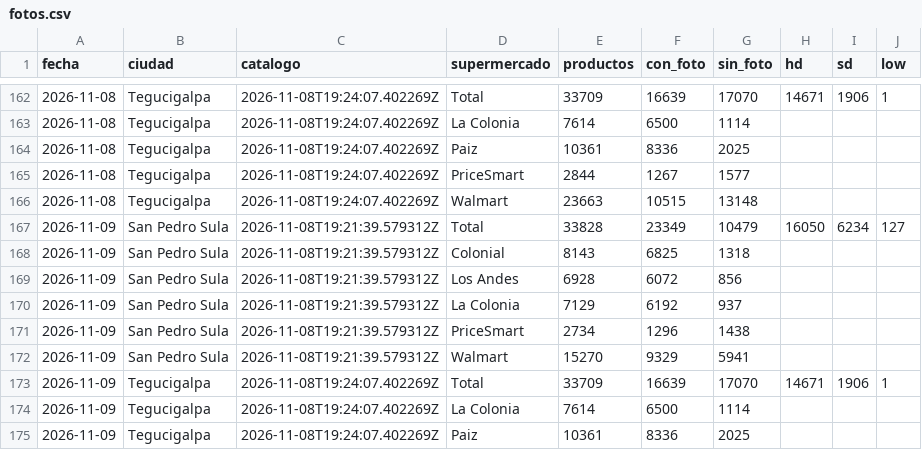
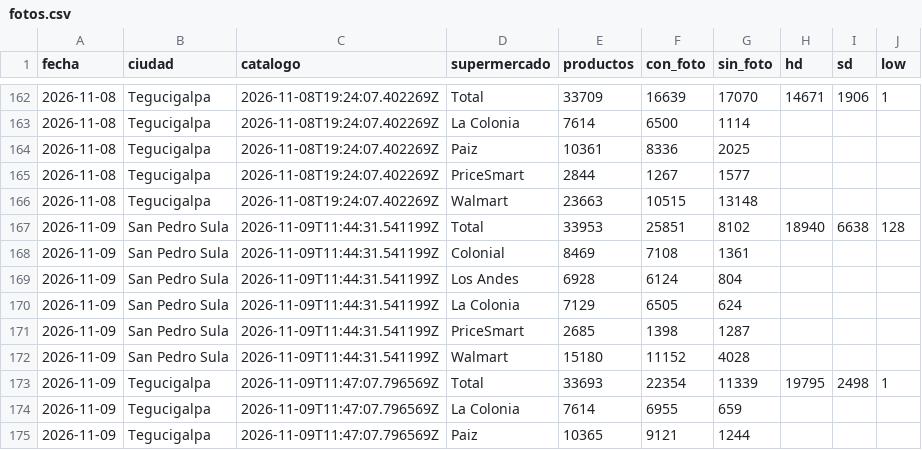
Before and after one commit to jchernandez-portfolio/precios-supermercados-sps, a CSV file: fotos.csv, drawn as a sheet; only a part is shown, gaps mark what is left out; the diff covers the shown part only.

```diff
--- a/fotos.csv
+++ b/fotos.csv
@@ -166,10 +166,10 @@ fecha,ciudad,catalogo,supermercado,productos,con_foto,sin_foto,hd,sd,low
 2026-11-08,Tegucigalpa,2026-11-08T19:24:07.402269Z,Walmart,23663,10515,13148,,,
-2026-11-09,San Pedro Sula,2026-11-08T19:21:39.579312Z,Total,33828,23349,10479,16050,6234,127
-2026-11-09,San Pedro Sula,2026-11-08T19:21:39.579312Z,Colonial,8143,6825,1318,,,
-2026-11-09,San Pedro Sula,2026-11-08T19:21:39.579312Z,Los Andes,6928,6072,856,,,
-2026-11-09,San Pedro Sula,2026-11-08T19:21:39.579312Z,La Colonia,7129,6192,937,,,
-2026-11-09,San Pedro Sula,2026-11-08T19:21:39.579312Z,PriceSmart,2734,1296,1438,,,
-2026-11-09,San Pedro Sula,2026-11-08T19:21:39.579312Z,Walmart,15270,9329,5941,,,
-2026-11-09,Tegucigalpa,2026-11-08T19:24:07.402269Z,Total,33709,16639,17070,14671,1906,1
-2026-11-09,Tegucigalpa,2026-11-08T19:24:07.402269Z,La Colonia,7614,6500,1114,,,
-2026-11-09,Tegucigalpa,2026-11-08T19:24:07.402269Z,Paiz,10361,8336,2025,,,
+2026-11-09,San Pedro Sula,2026-11-09T11:44:31.541199Z,Total,33953,25851,8102,18940,6638,128
+2026-11-09,San Pedro Sula,2026-11-09T11:44:31.541199Z,Colonial,8469,7108,1361,,,
+2026-11-09,San Pedro Sula,2026-11-09T11:44:31.541199Z,Los Andes,6928,6124,804,,,
+2026-11-09,San Pedro Sula,2026-11-09T11:44:31.541199Z,La Colonia,7129,6505,624,,,
+2026-11-09,San Pedro Sula,2026-11-09T11:44:31.541199Z,PriceSmart,2685,1398,1287,,,
+2026-11-09,San Pedro Sula,2026-11-09T11:44:31.541199Z,Walmart,15180,11152,4028,,,
+2026-11-09,Tegucigalpa,2026-11-09T11:47:07.796569Z,Total,33693,22354,11339,19795,2498,1
+2026-11-09,Tegucigalpa,2026-11-09T11:47:07.796569Z,La Colonia,7614,6955,659,,,
+2026-11-09,Tegucigalpa,2026-11-09T11:47:07.796569Z,Paiz,10365,9121,1244,,,
```
Also changed, not shown: 8 edited cells elsewhere in this file, frescura.csv, historial.csv, 2 other files.
